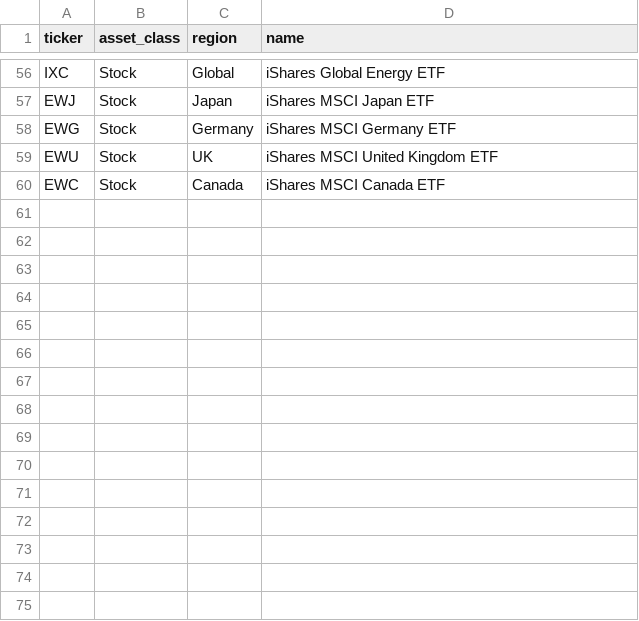
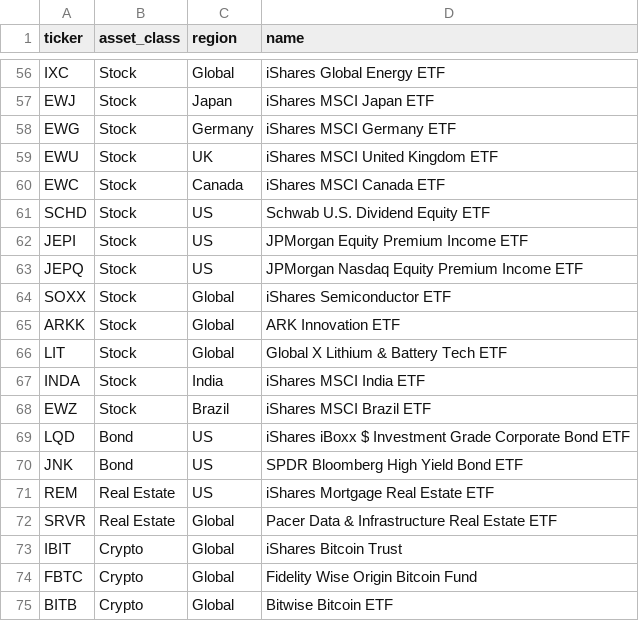
Before and after one commit to stand7hotmail-byte/etf-risk-return-map, a CSV file: etf_list.csv, drawn as a sheet; only a part is shown, gaps mark what is left out; the diff names each change by its address in the sheet, - before the commit and + after, or states it on an @@ line.

Commit message:
feat(data): Expand ETF list with 15 new ETFs
Adds 15 new ETFs across various categories to the list of analyzable assets.

- Includes popular dividend, thematic, international, bond, REIT, and crypto ETFs.

- New tickers: SCHD, JEPI, JEPQ, SOXX, ARKK, LIT, INDA, EWZ, LQD, JNK, REM, SRVR, IBIT, FBTC, BITB.

```diff
--- a/etf_list.csv
+++ b/etf_list.csv
+row 61: SCHD | Stock | US | Schwab U.S. Dividend Equity ETF
+row 62: JEPI | Stock | US | JPMorgan Equity Premium Income ETF
+row 63: JEPQ | Stock | US | JPMorgan Nasdaq Equity Premium Income ETF
+row 64: SOXX | Stock | Global | iShares Semiconductor ETF
+row 65: ARKK | Stock | Global | ARK Innovation ETF
+row 66: LIT | Stock | Global | Global X Lithium & Battery Tech ETF
+row 67: INDA | Stock | India | iShares MSCI India ETF
+row 68: EWZ | Stock | Brazil | iShares MSCI Brazil ETF
+row 69: LQD | Bond | US | iShares iBoxx $ Investment Grade Corporate Bond ETF
+row 70: JNK | Bond | US | SPDR Bloomberg High Yield Bond ETF
+row 71: REM | Real Estate | US | iShares Mortgage Real Estate ETF
+row 72: SRVR | Real Estate | Global | Pacer Data & Infrastructure Real Estate ETF
+row 73: IBIT | Crypto | Global | iShares Bitcoin Trust
+row 74: FBTC | Crypto | Global | Fidelity Wise Origin Bitcoin Fund
+row 75: BITB | Crypto | Global | Bitwise Bitcoin ETF
```
